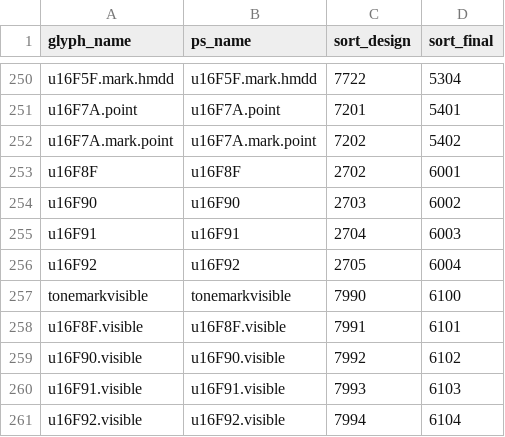
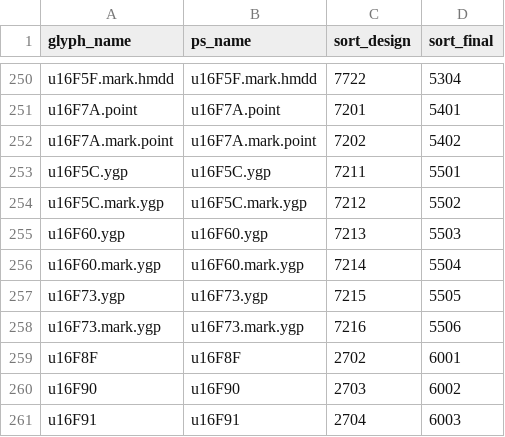
Before and after one commit to silnrsi/font-shimenkan, a CSV file: source/glyph_data.csv, drawn as a sheet; only a part is shown, gaps mark what is left out; the shorter side is filled out with more unchanged rows; the diff names each change by its address in the sheet, - before the commit and + after, or states it on an @@ line.

Commit message:
Adding placeholder glyphs for ygp short arm feature

```diff
--- a/source/glyph_data.csv
+++ b/source/glyph_data.csv
+row 253: u16F5C.ygp | u16F5C.ygp | 7211 | 5501
+row 254: u16F5C.mark.ygp | u16F5C.mark.ygp | 7212 | 5502
+row 255: u16F60.ygp | u16F60.ygp | 7213 | 5503
+row 256: u16F60.mark.ygp | u16F60.mark.ygp | 7214 | 5504
+row 257: u16F73.ygp | u16F73.ygp | 7215 | 5505
+row 258: u16F73.mark.ygp | u16F73.mark.ygp | 7216 | 5506
```
Also changed, not shown: 36 other files.
